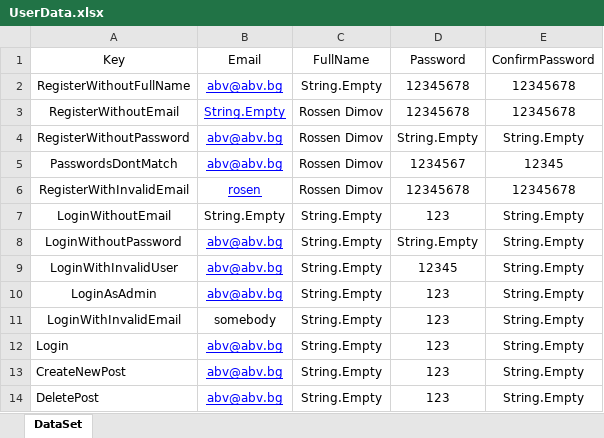
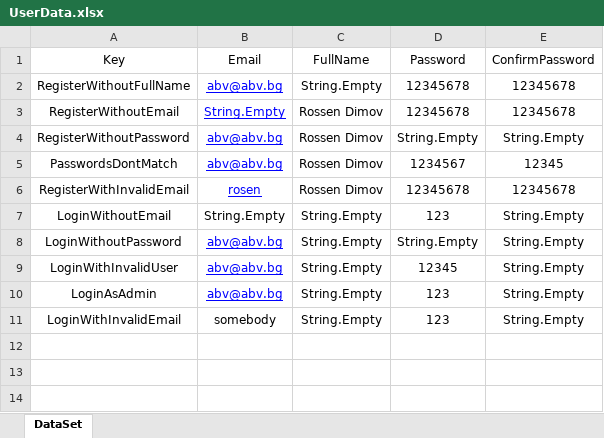
Before and after one commit to rosenmdimov/BlogHomeWork, an Excel workbook: BlogUITests/DataDrivenTests/UserData.xlsx, sheet DataSet, drawn as a sheet; values as stored, in another font and other column widths than the file's, no borders; the diff names each change by its address in the sheet, - before the commit and + after, or states it on an @@ line.

Commit message:
Revert "Data Driven functionality added"
This reverts commit feeaae5e279a3c0cecf0952fb492b821e60ed714.

```diff
--- a/BlogUITests/DataDrivenTests/UserData.xlsx (sheet DataSet)
+++ b/BlogUITests/DataDrivenTests/UserData.xlsx (sheet DataSet)
-row 12: Login | abv@abv.bg | String.Empty | 123 | String.Empty
-row 13: CreateNewPost | abv@abv.bg | String.Empty | 123 | String.Empty
-row 14: DeletePost | abv@abv.bg | String.Empty | 123 | String.Empty
```
Also changed, not shown: 9 other files.
